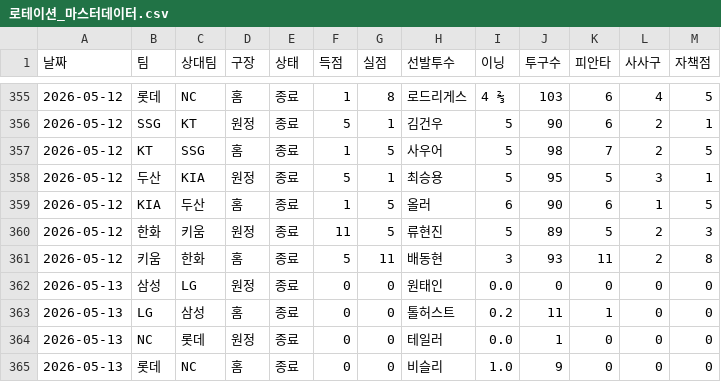
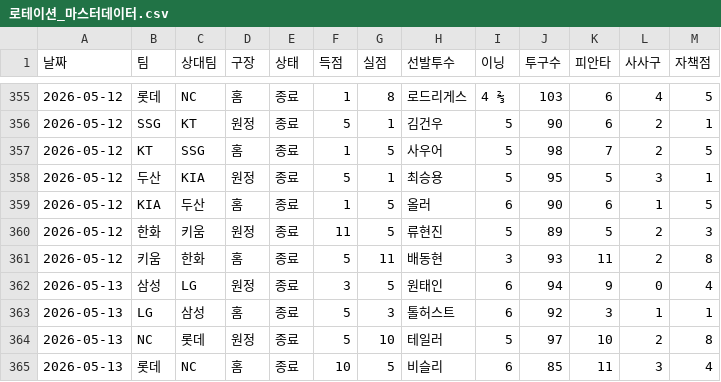
Before and after one commit to smmartworld/kbostarter, a CSV file: 로테이션_마스터데이터.csv, drawn as a sheet; only a part is shown, gaps mark what is left out; the diff covers the shown part only.

```diff
--- a/로테이션_마스터데이터.csv
+++ b/로테이션_마스터데이터.csv
@@ -361,5 +361,5 @@
 2026-05-12,키움,한화,홈,종료,5,11,배동현,3,93,11,2,8
-2026-05-13,삼성,LG,원정,종료,0,0,원태인,0.0,0,0,0,0
-2026-05-13,LG,삼성,홈,종료,0,0,톨허스트,0.2,11,1,0,0
-2026-05-13,NC,롯데,원정,종료,0,0,테일러,0.0,1,0,0,0
-2026-05-13,롯데,NC,홈,종료,0,0,비슬리,1.0,9,0,0,0
+2026-05-13,삼성,LG,원정,종료,3,5,원태인,6,94,9,0,4
+2026-05-13,LG,삼성,홈,종료,5,3,톨허스트,6,92,3,1,1
+2026-05-13,NC,롯데,원정,종료,5,10,테일러,5,97,10,2,8
+2026-05-13,롯데,NC,홈,종료,10,5,비슬리,6,85,11,3,4
```
Also changed, not shown: 51 edited cells elsewhere in this file.
